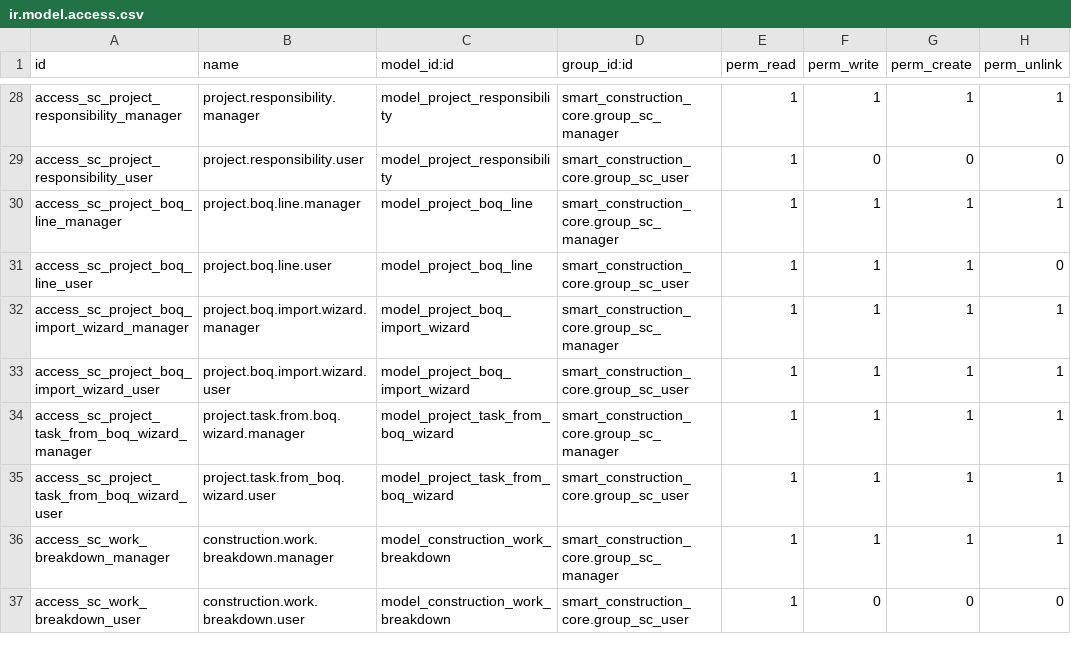
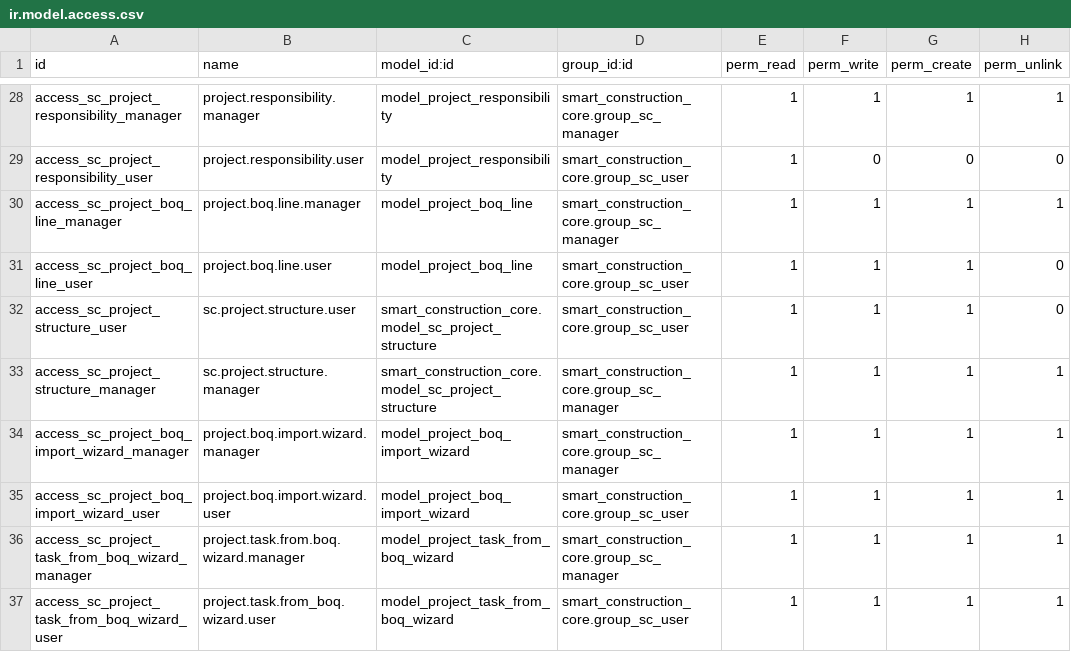
Before and after one commit to Leedefend/sce-backend-odoo, a CSV file: addons/smart_construction_core/security/ir.model.access.csv, drawn as a sheet; only a part is shown, gaps mark what is left out; the shorter side is filled out with more unchanged rows.

Commit message:
feat(wbs-boq): 完成基于造价清单的工程结构体系重构，建立行业标准化的清单 WBS 基础能力
本次迭代内容包括：
1）基于造价清单自动生成 WBS 工程结构（单项工程  单位工程  分部工程  清单项目）
2）支持分部工程语义自动识别、汇总逻辑自动派生
3）增强清单导入能力，实现清单行与 WBS 结构的自动绑定
4）新增工程结构视图（project_structure_views.xml）及对应 actions 和菜单
5）完善清单模型（boq.py）与项目核心模型（project_core.py）的字段与汇总逻辑
6）完善模型权限（ir.model.access.csv）与 record rule（sc_model_records.xml）
7）优化导入向导逻辑（project_boq_import_wizard.py）支持结构关联与汇总
8）更新菜单与视图布局，使清单 WBS 功能完整呈现

这是工程造价数字化能力的第一次结构化落地，也是智能施工核心体系的重要里程碑版本。

```diff
--- a/addons/smart_construction_core/security/ir.model.access.csv
+++ b/addons/smart_construction_core/security/ir.model.access.csv
@@ -31,2 +31,4 @@ access_sc_project_boq_line_manager,project.boq.line.manager,model_project_boq_li
 access_sc_project_boq_line_user,project.boq.line.user,model_project_boq_line,smart_construction_core.group_sc_user,1,1,1,0
+access_sc_project_structure_user,sc.project.structure.user,smart_construction_core.model_sc_project_structure,smart_construction_core.group_sc_user,1,1,1,0
+access_sc_project_structure_manager,sc.project.structure.manager,smart_construction_core.model_sc_project_structure,smart_construction_core.group_sc_manager,1,1,1,1
 access_sc_project_boq_import_wizard_manager,project.boq.import.wizard.manager,model_project_boq_import_wizard,smart_construction_core.group_sc_manager,1,1,1,1
```
Also changed, not shown: 13 other files.
